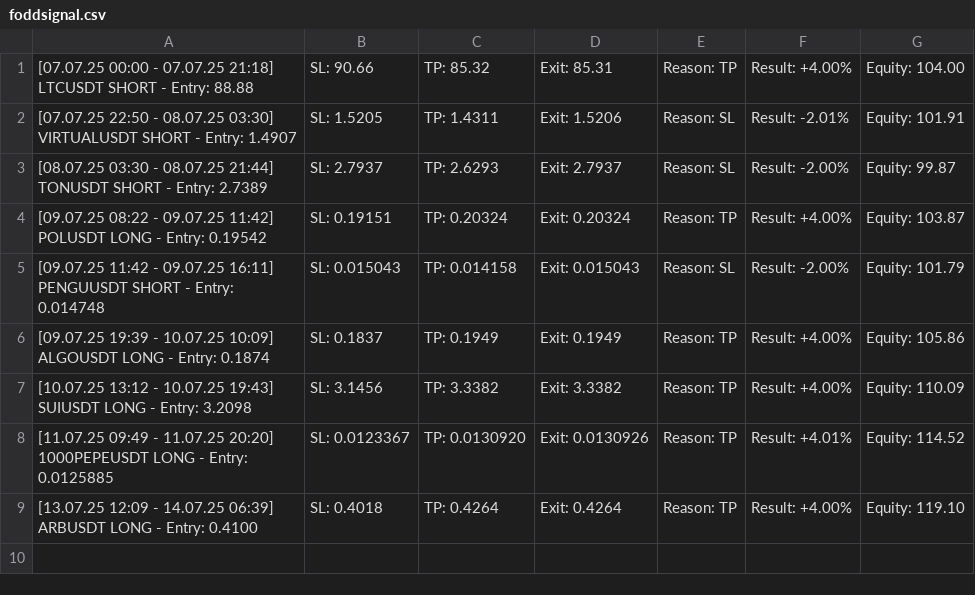
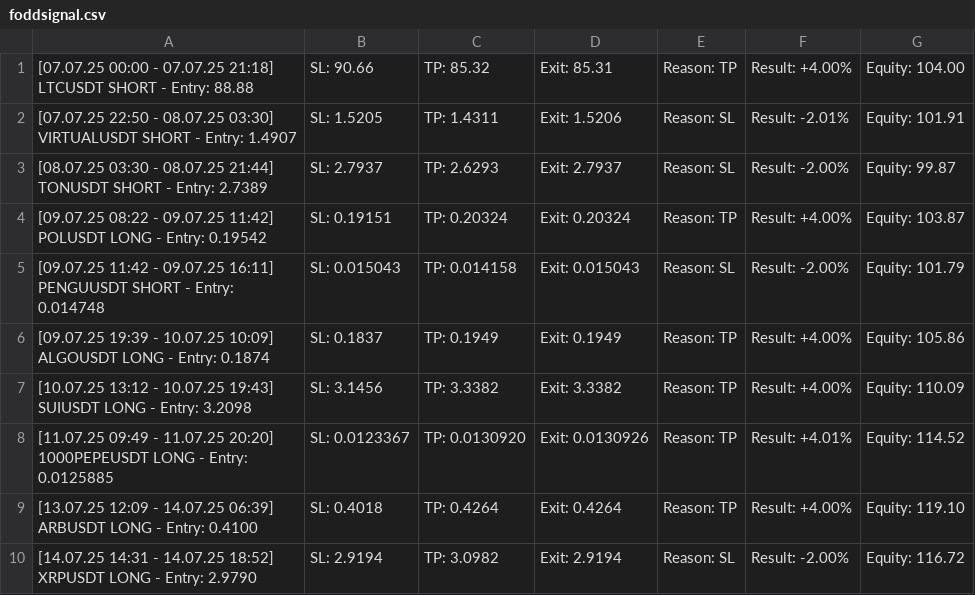
Before and after one commit to vFODD/FODDSIGNAL, a CSV file: foddsignal.csv, drawn as a sheet.

Commit message:
Güncelleme - 2025-07-14 18:52:20

```diff
--- a/foddsignal.csv
+++ b/foddsignal.csv
@@ -9 +9,2 @@
 [13.07.25 12:09 - 14.07.25 06:39] ARBUSDT LONG - Entry: 0.4100, SL: 0.4018, TP: 0.4264, Exit: 0.4264, Reason: TP, Result: +4.00%, Equity: 119.10
+[14.07.25 14:31 - 14.07.25 18:52] XRPUSDT LONG - Entry: 2.9790, SL: 2.9194, TP: 3.0982, Exit: 2.9194, Reason: SL, Result: -2.00%, Equity: 116.72
```
